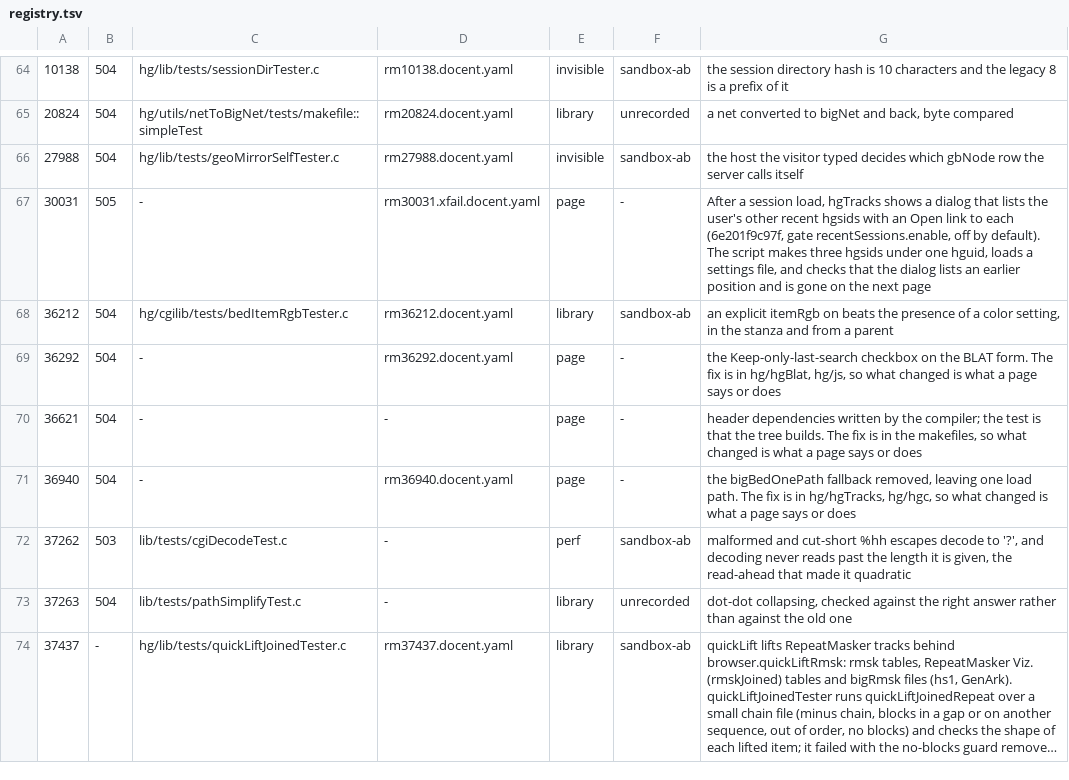
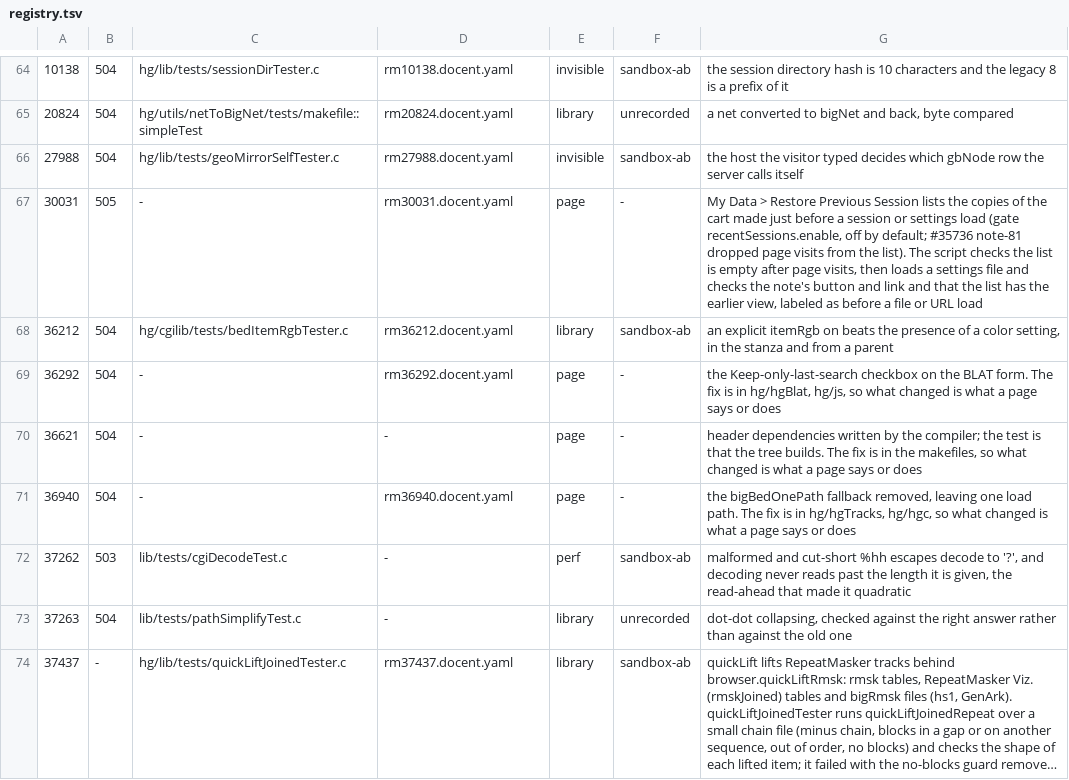
Before and after one commit to ucscGenomeBrowser/kent, a TSV file: src/utils/testRegistry/registry.tsv, drawn as a sheet; only a part is shown, gaps mark what is left out; long unchanged cells end in ….

Commit message:
Restore Previous Session (was Recent Browser Views): the list only has the copies of the tracks and settings made just before a session or settings load replaced them.  Visiting pages, opening the list, signing in or a new hgsid no longer add rows, so the same position is not listed again and again.  A load without a known hgsid (a session link, a session name in My Sessions, Public Sessions) now also keeps a copy, of the cart this web browser saved last, so it is labeled 'Before you opened session X' like a load from the Sessions page.  Rows from older lists without the copy marker are not shown.  The note after a load has an 'Open previous session in new tab' button that opens that copy, then 'Or go to My Data > Restore Previous Session to restore other sessions'.  The note names the session owner also for your own sessions.  The dialog is no wider than the window, also after a resize.  New wording of the menu item, note, dialog and the beige, centered note box are from Gerardo Perez's sandbox mockup (#35736 note-81).  docent rm30031 rewritten for the new list and no longer an xfail, rm38157 follows the note wording.  refs #35736

```diff
--- a/src/utils/testRegistry/registry.tsv
+++ b/src/utils/testRegistry/registry.tsv
@@ -66,3 +66,3 @@
 27988	504	hg/lib/tests/geoMirrorSelfTester.c	rm27988.docent.yaml	invisible	sandbox-ab	the host the visitor typed decides which gbNode row the server calls itself
-30031	505	-	rm30031.xfail.docent.yaml	page	-	After a session load, hgTracks shows a dialog that lists the user's other recent hgsids with an Open link to each (6e201f9c97f, gate recentSessions.enable, off by default). The script makes three hgsids under one hguid, loads a settings file, and checks that the dialog lists an earlier position and is gone on the next page
+30031	505	-	rm30031.docent.yaml	page	-	My Data > Restore Previous Session lists the copies of the cart made just before a session or settings load (gate recentSessions.enable, off by default; #35736 note-81 dropped page visits from the list). The script checks the list is empty after page visits, then loads a settings file and checks the note's button and link and that the list has the earlier view, labeled as before a file or URL load
 36212	504	hg/cgilib/tests/bedItemRgbTester.c	rm36212.docent.yaml	library	sandbox-ab	an explicit itemRgb on beats the presence of a color setting, in the stanza and from a parent
```
Also changed, not shown: 8 other files.
